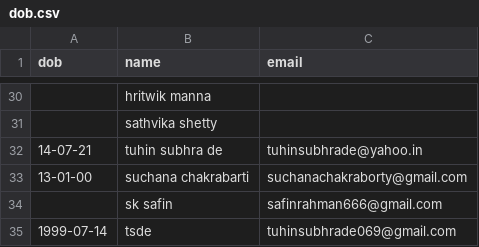
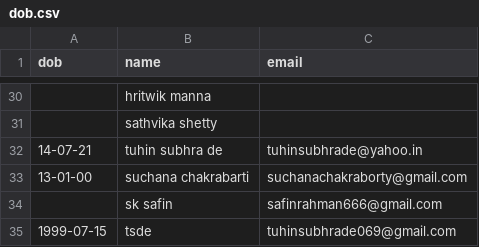
Before and after one commit to Gituhin/Friends-Data, a CSV file: dob.csv, drawn as a sheet; only a part is shown, gaps mark what is left out.

Commit message:
Update dob.csv

```diff
--- a/dob.csv
+++ b/dob.csv
@@ -34,2 +34,2 @@ dob,name,email
 ,sk safin,safinrahman666@gmail.com
-1999-07-14,tsde,tuhinsubhrade069@gmail.com
+1999-07-15,tsde,tuhinsubhrade069@gmail.com
```
